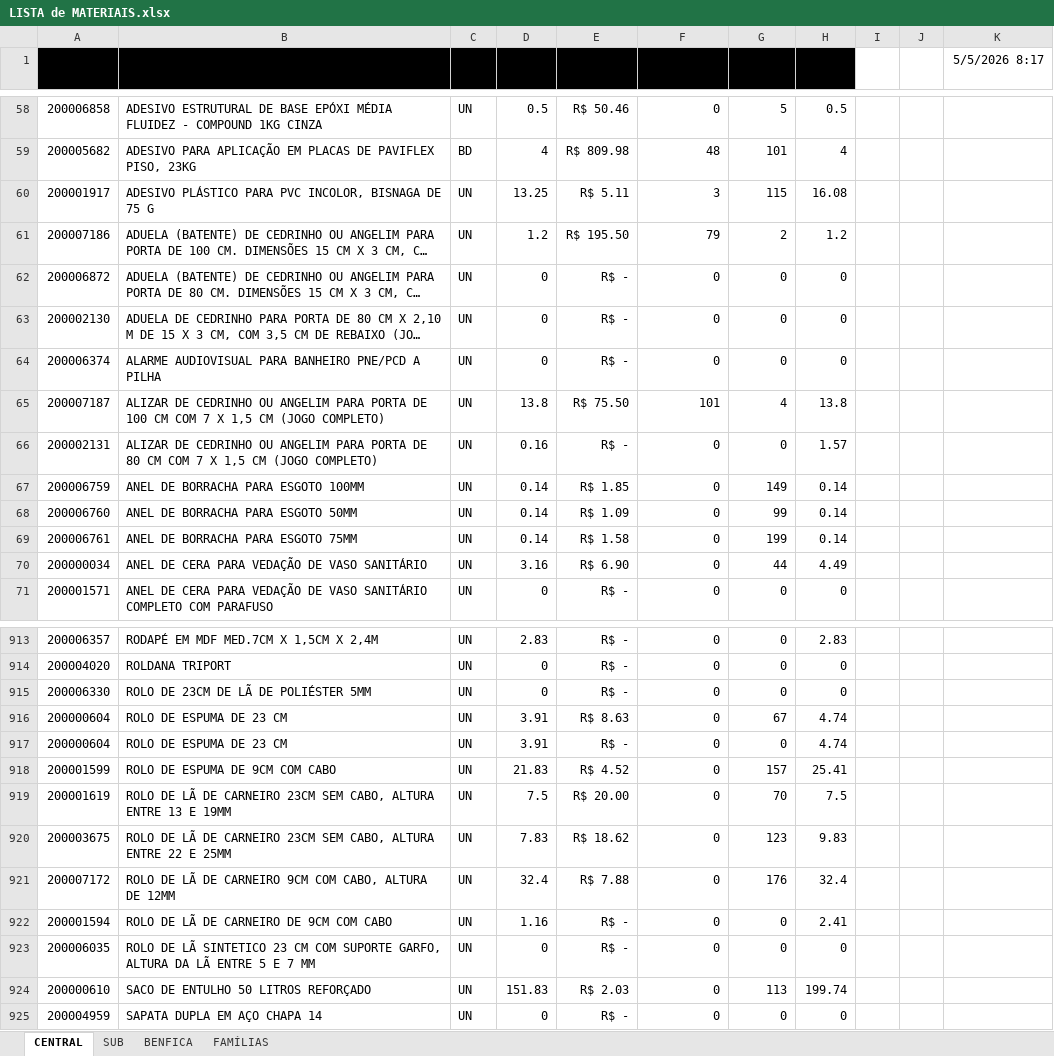
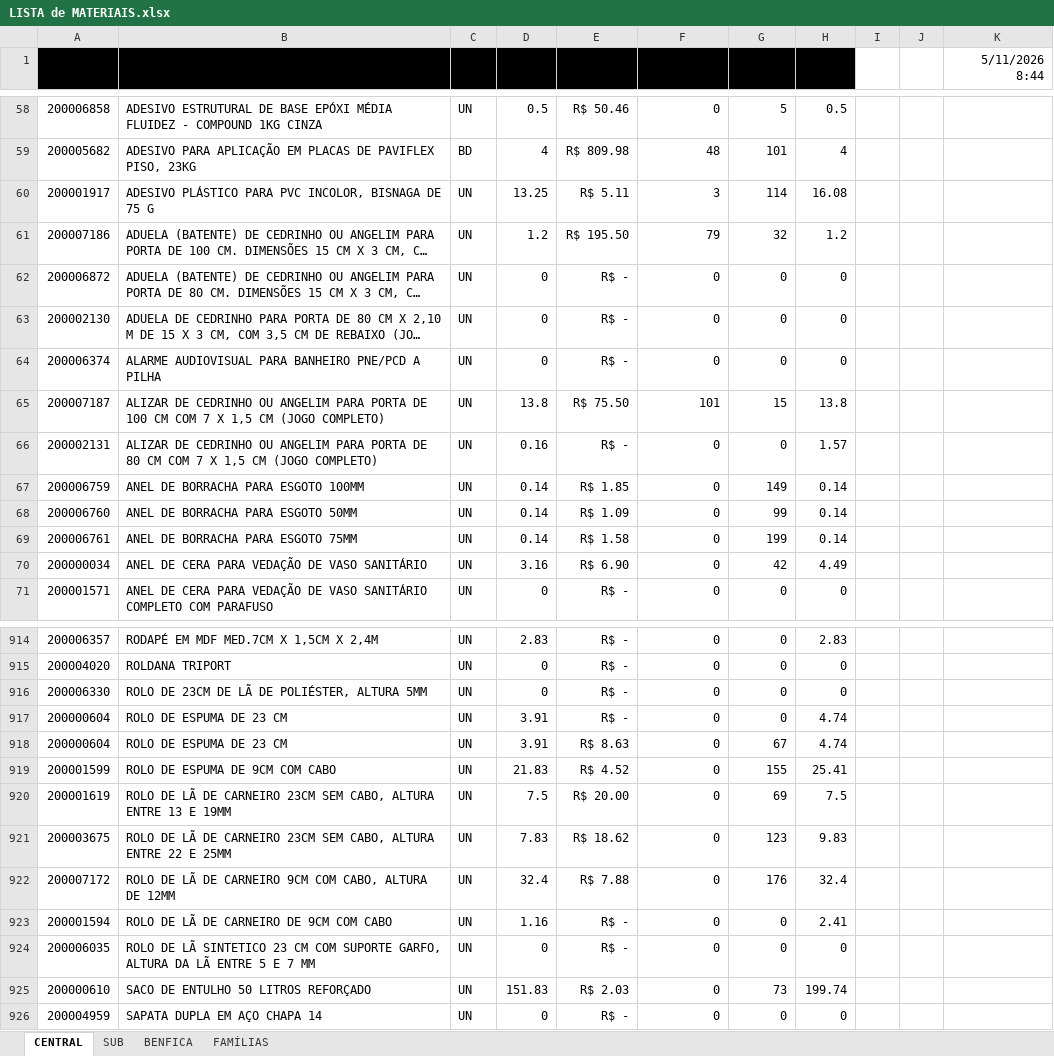
Before and after one commit to M-4vlis/almoxarifado-app, an Excel workbook: data/LISTA de MATERIAIS.xlsx, sheet CENTRAL, drawn as a sheet; only a part is shown, gaps mark what is left out; long unchanged cells end in …; values as stored, in another font and other column widths than the file's, no borders; table styles not drawn; 1 other sheet too large or unreadable and not compared; addresses are those after the commit; the diff covers the shown part only; the diff names each change by its address in the sheet, - before the commit and + after, or states it on an @@ line.

Commit message:
atualização de material

```diff
--- a/data/LISTA de MATERIAIS.xlsx (sheet CENTRAL)
+++ b/data/LISTA de MATERIAIS.xlsx (sheet CENTRAL)
-K1: 5/5/2026 8:17
+K1: 5/11/2026 8:44
-G60 (Estoque): 115
+G60 (Estoque): 114
-G61 (Estoque): 2
+G61 (Estoque): 32
-G65 (Estoque): 4
+G65 (Estoque): 15
-G70 (Estoque): 44
+G70 (Estoque): 42
-B916 (Material): ROLO DE 23CM DE LÃ DE POLIÉSTER 5MM
+B916 (Material): ROLO DE 23CM DE LÃ DE POLIÉSTER, ALTURA 5MM
-G919 (Estoque): 157
+G919 (Estoque): 155
-G920 (Estoque): 70
+G920 (Estoque): 69
-G925 (Estoque): 113
+G925 (Estoque): 73
```
Also changed, not shown: 3 added rows, 2 removed rows, 13 moved rows, 41 edited cells and cell formats elsewhere in this sheet, sheet SUB, 1 other file.
